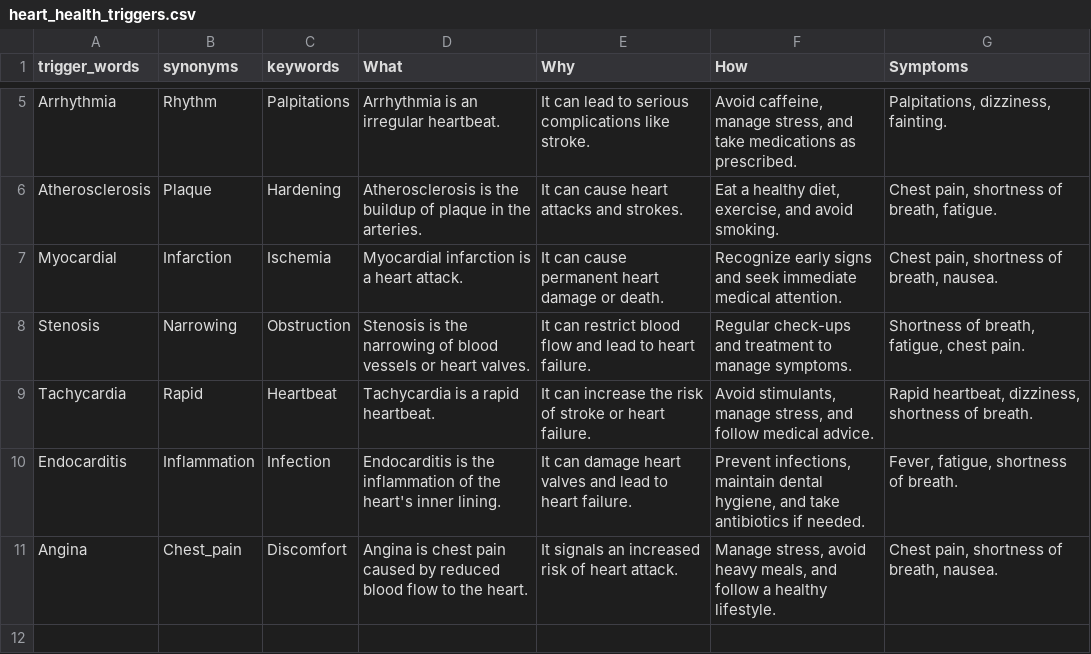
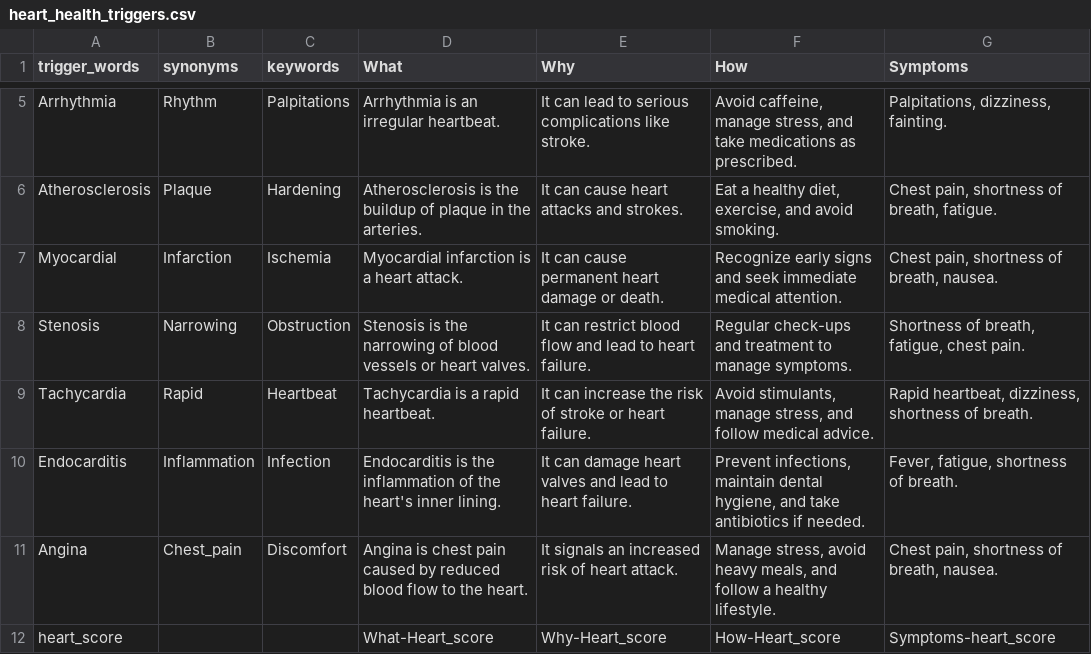
Before and after one commit to MANISH-M0HAN/Mirror1007, a CSV file: heart_health_triggers.csv, drawn as a sheet; only a part is shown, gaps mark what is left out.

```diff
--- a/heart_health_triggers.csv
+++ b/heart_health_triggers.csv
@@ -11 +11,2 @@ Endocarditis,Inflammation,Infection,Endocarditis is the inflammation of the hear
 Angina,Chest_pain,Discomfort,Angina is chest pain caused by reduced blood flow to the heart.,It signals an increased risk of heart attack.,"Manage stress, avoid heavy meals, and follow a healthy lifestyle.","Chest pain, shortness of breath, nausea."
+heart_score,,,What-Heart_score,Why-Heart_score,How-Heart_score,Symptoms-heart_score
```
Also changed, not shown: 2 other files.
